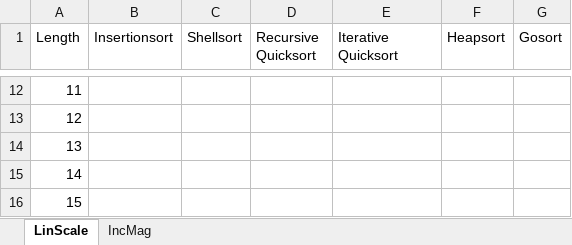
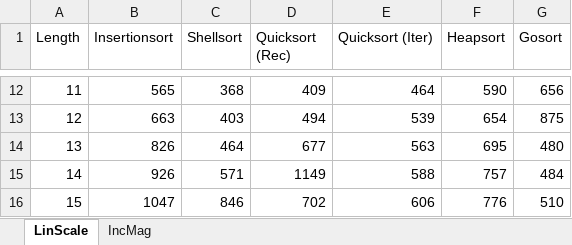
Before and after one commit to nathangreene3/GoSort, an Excel workbook: sort_analysis.xlsx, sheet LinScale, drawn as a sheet; only a part is shown, gaps mark what is left out; values as stored, in another font and other column widths than the file's, no borders; charts and pictures and table styles not drawn; the diff covers the shown part only; the diff names each change by its address in the sheet, - before the commit and + after, or states it on an @@ line.

Commit message:
Insertionsort on small cases in quicksort

```diff
--- a/sort_analysis.xlsx (sheet LinScale)
+++ b/sort_analysis.xlsx (sheet LinScale)
-D1: Recursive Quicksort
+D1: Quicksort (Rec)
-E1: Iterative Quicksort
+E1: Quicksort (Iter)
-B12 (Insertionsort): (empty)
+B12 (Insertionsort): 565
-C12 (Shellsort): (empty)
+C12 (Shellsort): 368
-D12 (Quicksort (Rec)): (empty)
+D12 (Quicksort (Rec)): 409
-E12 (Quicksort (Iter)): (empty)
+E12 (Quicksort (Iter)): 464
-F12 (Heapsort): (empty)
+F12 (Heapsort): 590
-G12 (Gosort): (empty)
+G12 (Gosort): 656
-B13 (Insertionsort): (empty)
+B13 (Insertionsort): 663
-C13 (Shellsort): (empty)
+C13 (Shellsort): 403
-D13 (Quicksort (Rec)): (empty)
+D13 (Quicksort (Rec)): 494
-E13 (Quicksort (Iter)): (empty)
+E13 (Quicksort (Iter)): 539
-F13 (Heapsort): (empty)
+F13 (Heapsort): 654
-G13 (Gosort): (empty)
+G13 (Gosort): 875
-B14 (Insertionsort): (empty)
+B14 (Insertionsort): 826
-C14 (Shellsort): (empty)
+C14 (Shellsort): 464
-D14 (Quicksort (Rec)): (empty)
+D14 (Quicksort (Rec)): 677
-E14 (Quicksort (Iter)): (empty)
+E14 (Quicksort (Iter)): 563
-F14 (Heapsort): (empty)
+F14 (Heapsort): 695
-G14 (Gosort): (empty)
+G14 (Gosort): 480
-B15 (Insertionsort): (empty)
+B15 (Insertionsort): 926
-C15 (Shellsort): (empty)
+C15 (Shellsort): 571
-D15 (Quicksort (Rec)): (empty)
+D15 (Quicksort (Rec)): 1149
-E15 (Quicksort (Iter)): (empty)
+E15 (Quicksort (Iter)): 588
-F15 (Heapsort): (empty)
+F15 (Heapsort): 757
-G15 (Gosort): (empty)
+G15 (Gosort): 484
-B16 (Insertionsort): (empty)
+B16 (Insertionsort): 1047
-C16 (Shellsort): (empty)
+C16 (Shellsort): 846
-D16 (Quicksort (Rec)): (empty)
+D16 (Quicksort (Rec)): 702
-E16 (Quicksort (Iter)): (empty)
+E16 (Quicksort (Iter)): 606
-F16 (Heapsort): (empty)
+F16 (Heapsort): 776
-G16 (Gosort): (empty)
+G16 (Gosort): 510
```
Also changed, not shown: 66 edited cells elsewhere in this sheet, charts or pictures, 5 other files.
